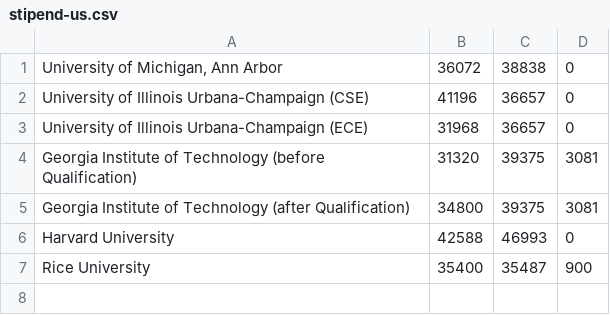
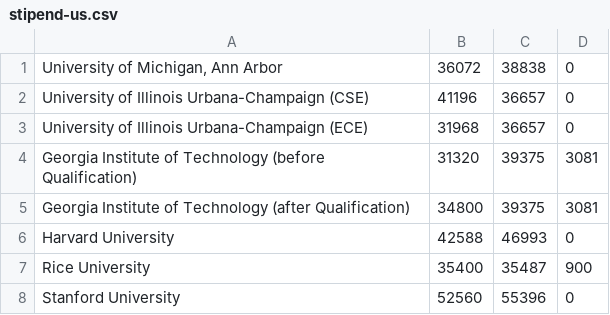
Before and after one commit to CSStipendRankings/CSStipendRankings, a CSV file: stipend-us.csv, drawn as a sheet; the diff names each change by its address in the sheet, - before the commit and + after, or states it on an @@ line.

Commit message:
Add Stanford data point

```diff
--- a/stipend-us.csv
+++ b/stipend-us.csv
+row 8: Stanford University | 52560 | 55396 | 0
```
